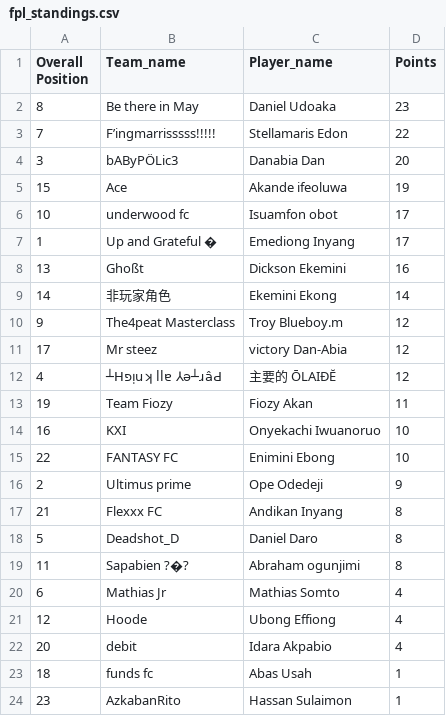
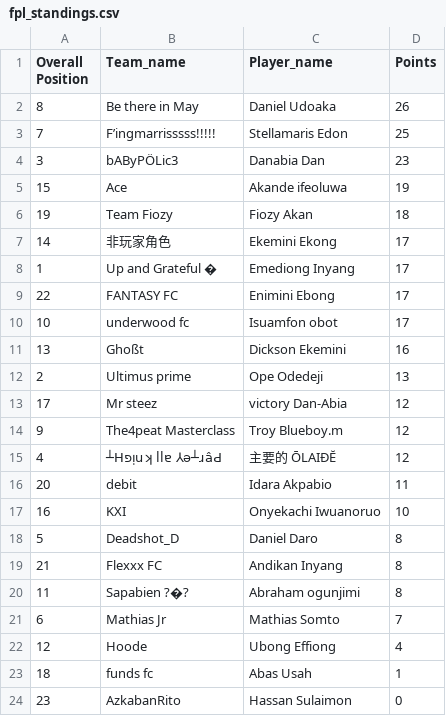
Before and after one commit to Coachsteveee/fpl, a CSV file: fpl_standings.csv, drawn as a sheet.

Commit message:
Update FPL standings 2025-04-12 17:41:05

```diff
--- a/fpl_standings.csv
+++ b/fpl_standings.csv
@@ -1,24 +1,24 @@
 Overall Position,Team_name,Player_name,Points
-8,Be there in May,Daniel Udoaka,23
-7,F’ingmarrisssss!!!!!,Stellamaris Edon,22
-3,bAByPÖLic3,Danabia Dan,20
+8,Be there in May,Daniel Udoaka,26
+7,F’ingmarrisssss!!!!!,Stellamaris Edon,25
+3,bAByPÖLic3,Danabia Dan,23
 15,Ace,Akande ifeoluwa,19
+19,Team Fiozy,Fiozy Akan,18
+14,非玩家角色,Ekemini Ekong,17
+1,Up and Grateful �,Emediong Inyang,17
+22,FANTASY FC,Enimini Ebong,17
 10,underwood fc,Isuamfon obot,17
-1,Up and Grateful �,Emediong Inyang,17
 13,Ghoßt,Dickson Ekemini,16
-14,非玩家角色,Ekemini Ekong,14
+2,Ultimus prime,Ope Odedeji,13
+17,Mr steez,victory Dan-Abia,12
 9,The4peat Masterclass,Troy Blueboy.m,12
-17,Mr steez,victory Dan-Abia,12
 4,┴Hפᴉuʞ llɐ ⅄ǝ┴ɹâԀ,主要的 ŌLAIĐĔ,12
-19,Team Fiozy,Fiozy Akan,11
+20,debit,Idara Akpabio,11
 16,KXI,Onyekachi Iwuanoruo,10
-22,FANTASY FC,Enimini Ebong,10
-2,Ultimus prime,Ope Odedeji,9
+5,Deadshot_D,Daniel Daro,8
 21,Flexxx FC,Andikan Inyang,8
-5,Deadshot_D,Daniel Daro,8
 11,Sapabien ?�?,Abraham ogunjimi,8
-6,Mathias Jr,Mathias Somto,4
+6,Mathias Jr,Mathias Somto,7
 12,Hoode,Ubong Effiong,4
-20,debit,Idara Akpabio,4
 18,funds fc,Abas Usah,1
-23,AzkabanRito,Hassan Sulaimon,1
+23,AzkabanRito,Hassan Sulaimon,0
```
